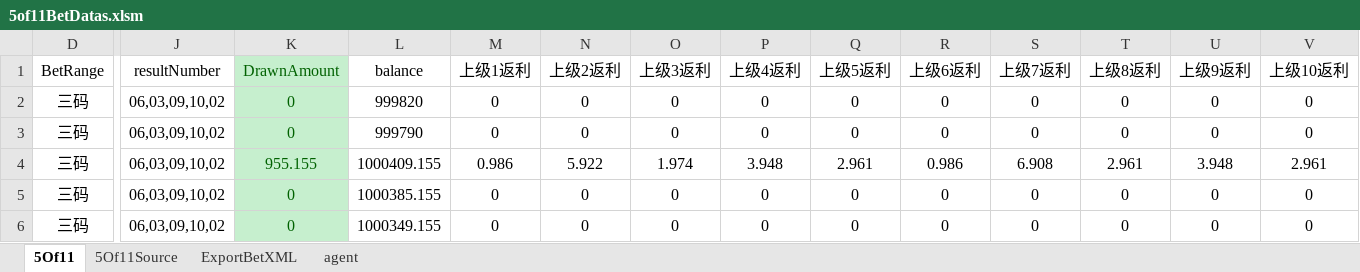
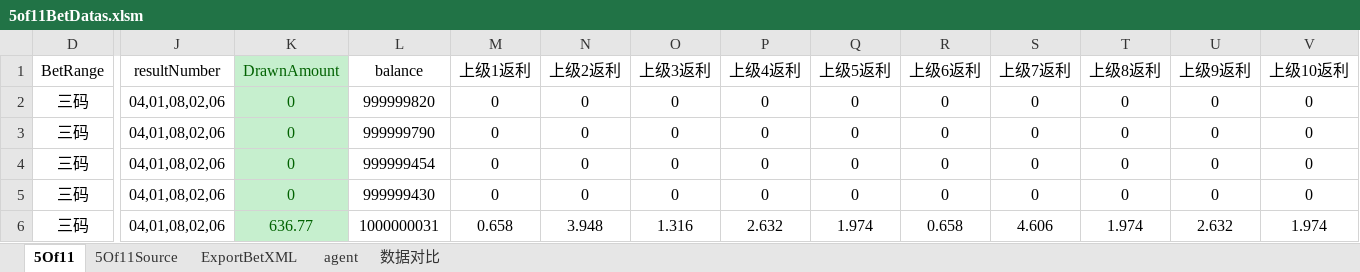
Before and after one commit to ShmilyNan/WorkDocumentOfMe, an Excel workbook: 5of11BetDatas.xlsm, sheet 5Of11, drawn as a sheet; only a part is shown, gaps mark what is left out; values as stored, in another font and other column widths than the file's, no borders; the diff covers the shown part only; the diff names each change by its address in the sheet, - before the commit and + after, or states it on an @@ line.

```diff
--- a/5of11BetDatas.xlsm (sheet 5Of11)
+++ b/5of11BetDatas.xlsm (sheet 5Of11)
+sheet tab: 数据对比
-J2:J6 (resultNumber): 06,03,09,10,02
+J2:J6 (resultNumber): 04,01,08,02,06
-L2 (balance): 999820
+L2 (balance): 999999820
-L3 (balance): 999790
+L3 (balance): 999999790
-K4 (DrawnAmount): 955.155
+K4 (DrawnAmount): 0
-L4 (balance): 1000409.155
+L4 (balance): 999999454
-M4 (上级1返利): 0.986
+M4 (上级1返利): 0
-N4 (上级2返利): 5.922
+N4 (上级2返利): 0
-O4 (上级3返利): 1.974
+O4 (上级3返利): 0
-P4 (上级4返利): 3.948
+P4 (上级4返利): 0
-Q4 (上级5返利): 2.961
+Q4 (上级5返利): 0
-R4 (上级6返利): 0.986
+R4 (上级6返利): 0
-S4 (上级7返利): 6.908
+S4 (上级7返利): 0
-T4 (上级8返利): 2.961
+T4 (上级8返利): 0
-U4 (上级9返利): 3.948
+U4 (上级9返利): 0
-V4 (上级10返利): 2.961
+V4 (上级10返利): 0
-L5 (balance): 1000385.155
+L5 (balance): 999999430
-K6 (DrawnAmount): 0
+K6 (DrawnAmount): 636.77
-L6 (balance): 1000349.155
+L6 (balance): 1000000031
-M6 (上级1返利): 0
+M6 (上级1返利): 0.658
-N6 (上级2返利): 0
+N6 (上级2返利): 3.948
-O6 (上级3返利): 0
+O6 (上级3返利): 1.316
-P6 (上级4返利): 0
+P6 (上级4返利): 2.632
-Q6 (上级5返利): 0
+Q6 (上级5返利): 1.974
-R6 (上级6返利): 0
+R6 (上级6返利): 0.658
-S6 (上级7返利): 0
+S6 (上级7返利): 4.606
-T6 (上级8返利): 0
+T6 (上级8返利): 1.974
-U6 (上级9返利): 0
+U6 (上级9返利): 2.632
-V6 (上级10返利): 0
+V6 (上级10返利): 1.974
```
Also changed, not shown: 2 added rows, 2 removed rows and 281 edited cells elsewhere in this sheet, sheet 5Of11Source, sheet ExportBetXML, formulas that keep their value, PK10BetDatas.xlsm, 13 other files.
